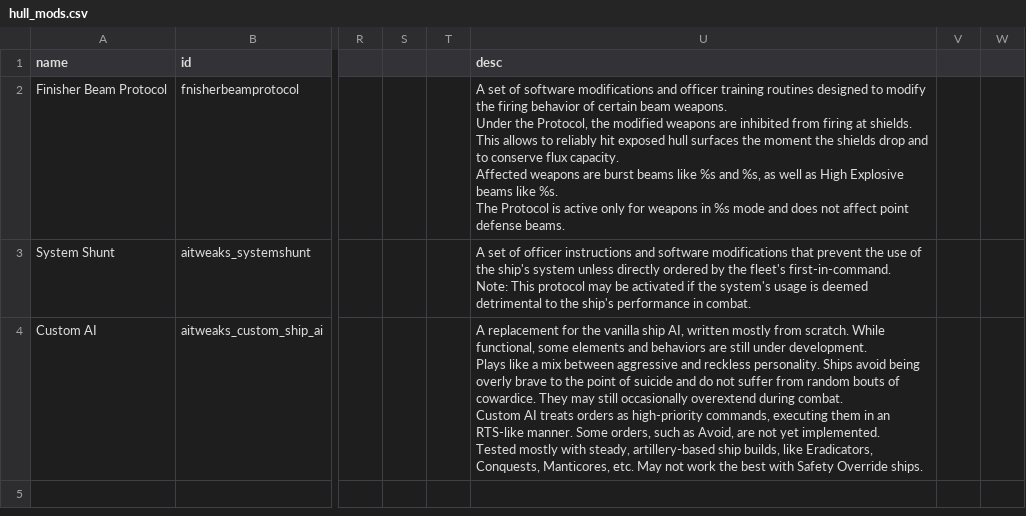
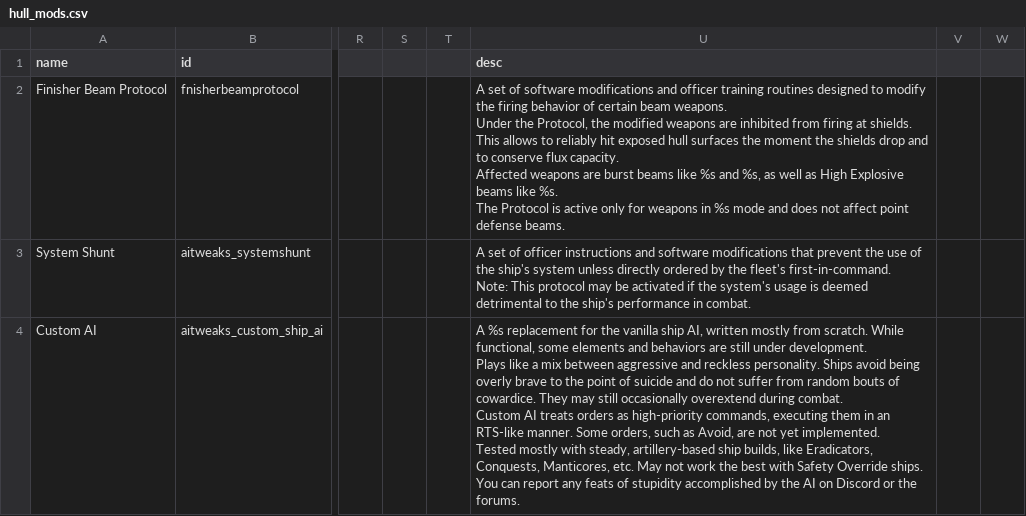
Before and after one commit to Halke1986/starsector-ai-tweaks, a CSV file: data/hullmods/hull_mods.csv, drawn as a sheet; only a part is shown, gaps mark what is left out; ↵ is a line break in a cell; the diff names each change by its address in the sheet, - before the commit and + after, or states it on an @@ line.

```diff
--- a/data/hullmods/hull_mods.csv
+++ b/data/hullmods/hull_mods.csv
-U4 (desc): A replacement for the vanilla ship AI, written mostly from scratch. While functional, some elements and behaviors are still under development. ↵ Plays like a mix between aggressive and reckless personality. Ships avoid being overly brave to the point of suicide and do not suffer from random bouts of cowardice. They may still occasionally overextend during combat. ↵ Custom AI treats orders as high-priority commands, executing them in an RTS-like manner. Some orders, such as Avoid, are not yet implemented. ↵ Tested mostly with steady, artillery-based ship builds, like Eradicators, Conquests, Manticores, etc. May not work the best with Safety Override ships.
+U4 (desc): A %s replacement for the vanilla ship AI, written mostly from scratch. While functional, some elements and behaviors are still under development. ↵ Plays like a mix between aggressive and reckless personality. Ships avoid being overly brave to the point of suicide and do not suffer from random bouts of cowardice. They may still occasionally overextend during combat. ↵ Custom AI treats orders as high-priority commands, executing them in an RTS-like manner. Some orders, such as Avoid, are not yet implemented. ↵ Tested mostly with steady, artillery-based ship builds, like Eradicators, Conquests, Manticores, etc. May not work the best with Safety Override ships. ↵ You can report any feats of stupidity accomplished by the AI on Discord or the forums.
```
Also changed, not shown: 5 other files.
